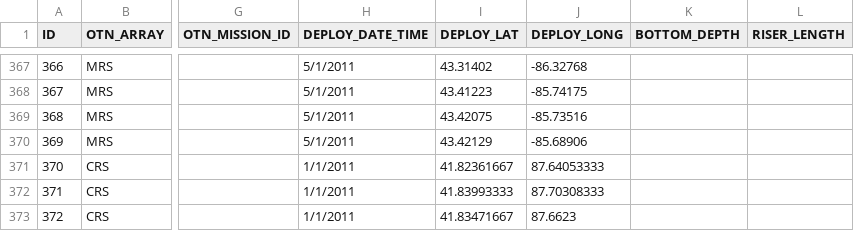
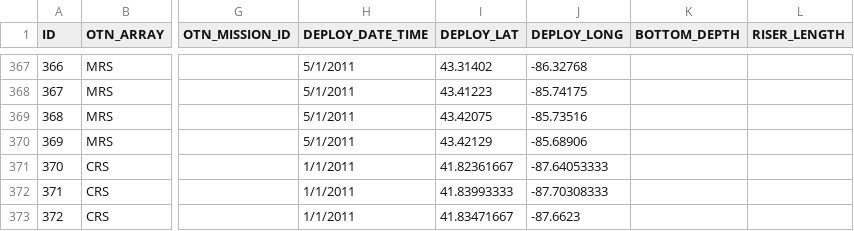
Before and after one commit to lukecampbell/GLATOS, a CSV file: lib/data/deployment.csv, drawn as a sheet; only a part is shown, gaps mark what is left out; the diff names each change by its address in the sheet, - before the commit and + after, or states it on an @@ line.

Commit message:
Add "-" to the CRSAC deployments so they are not in China

```diff
--- a/lib/data/deployment.csv
+++ b/lib/data/deployment.csv
-J371 (DEPLOY_LONG): 87.64053333
+J371 (DEPLOY_LONG): -87.64053333
-J372 (DEPLOY_LONG): 87.70308333
+J372 (DEPLOY_LONG): -87.70308333
-J373 (DEPLOY_LONG): 87.6623
+J373 (DEPLOY_LONG): -87.6623
```
